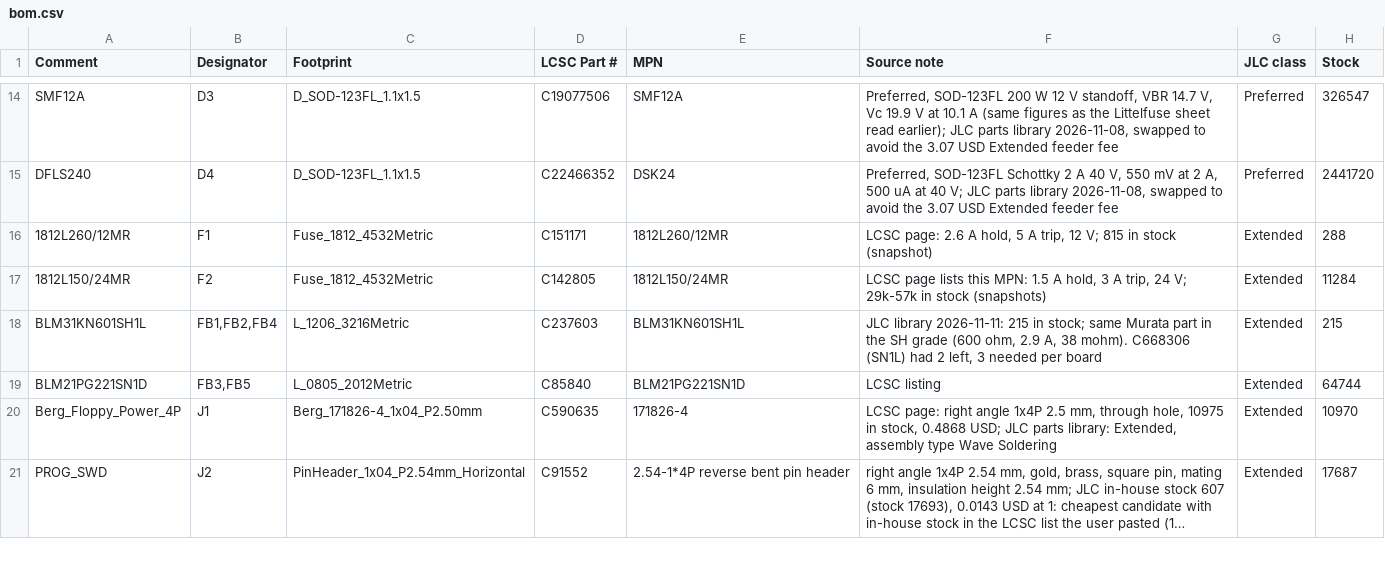
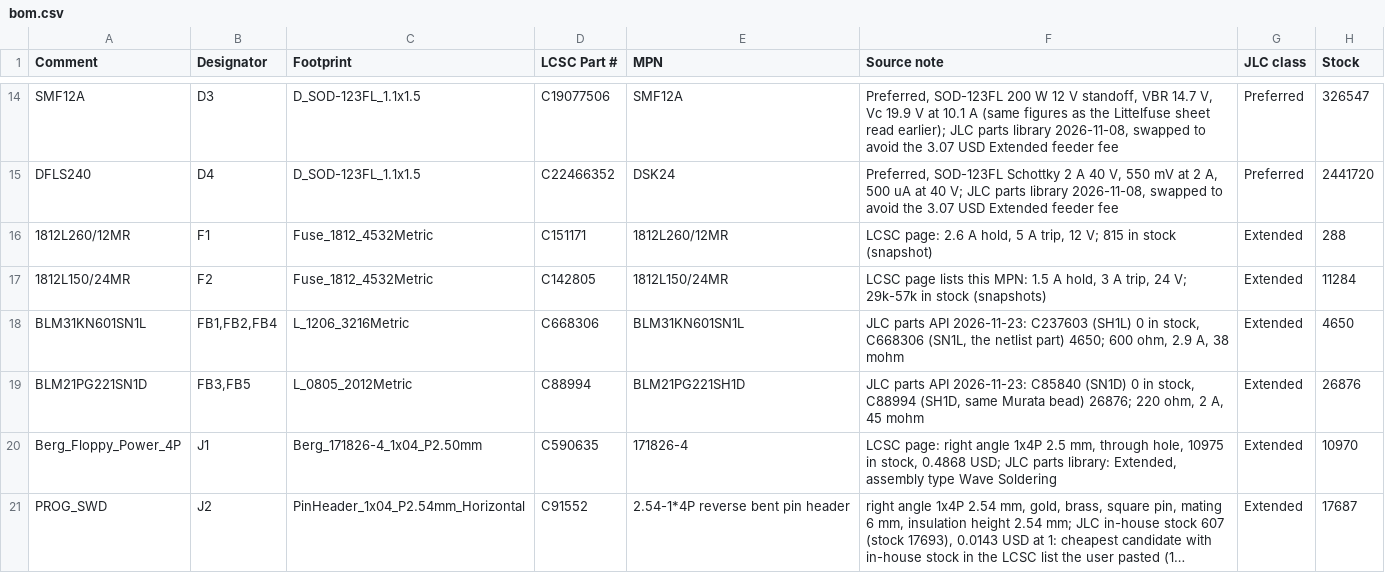
Before and after one commit to nakos937/isa-lpc-bridge, a CSV file: fab/bom.csv, drawn as a sheet; only a part is shown, gaps mark what is left out; long unchanged cells end in ….

```diff
--- a/fab/bom.csv
+++ b/fab/bom.csv
@@ -17,4 +17,4 @@ DFLS240,D4,D_SOD-123FL_1.1x1.5,C22466352,DSK24,"Preferred, SOD-123FL Schottky 2
 1812L150/24MR,F2,Fuse_1812_4532Metric,C142805,1812L150/24MR,"LCSC page lists this MPN: 1.5 A hold, 3 A trip, 24 V; 29k-57k in stock (snapshots)",Extended,11284
-BLM31KN601SH1L,"FB1,FB2,FB4",L_1206_3216Metric,C237603,BLM31KN601SH1L,"JLC library 2026-11-11: 215 in stock; same Murata part in the SH grade (600 ohm, 2.9 A, 38 mohm). C668306 (SN1L) had 2 left, 3 needed per board",Extended,215
-BLM21PG221SN1D,"FB3,FB5",L_0805_2012Metric,C85840,BLM21PG221SN1D,LCSC listing,Extended,64744
+BLM31KN601SN1L,"FB1,FB2,FB4",L_1206_3216Metric,C668306,BLM31KN601SN1L,"JLC parts API 2026-11-23: C237603 (SH1L) 0 in stock, C668306 (SN1L, the netlist part) 4650; 600 ohm, 2.9 A, 38 mohm",Extended,4650
+BLM21PG221SN1D,"FB3,FB5",L_0805_2012Metric,C88994,BLM21PG221SH1D,"JLC parts API 2026-11-23: C85840 (SN1D) 0 in stock, C88994 (SH1D, same Murata bead) 26876; 220 ohm, 2 A, 45 mohm",Extended,26876
 Berg_Floppy_Power_4P,J1,Berg_171826-4_1x04_P2.50mm,C590635,171826-4,"LCSC page: right angle 1x4P 2.5 mm, through hole, 10975 in stock, 0.4868 USD; JLC parts library: Extended, assembly type Wave Soldering",Extended,10970
```
Also changed, not shown: 16 other files.
